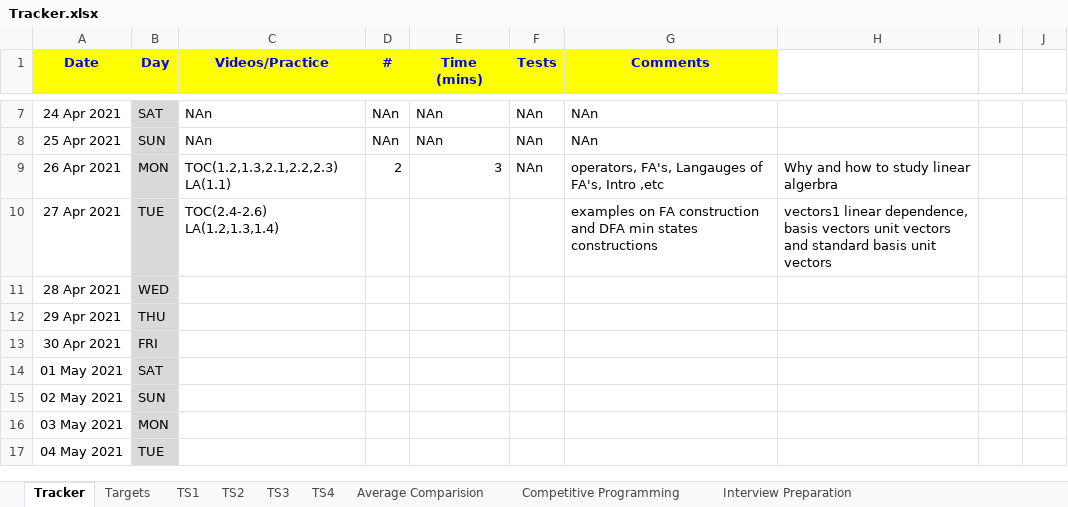
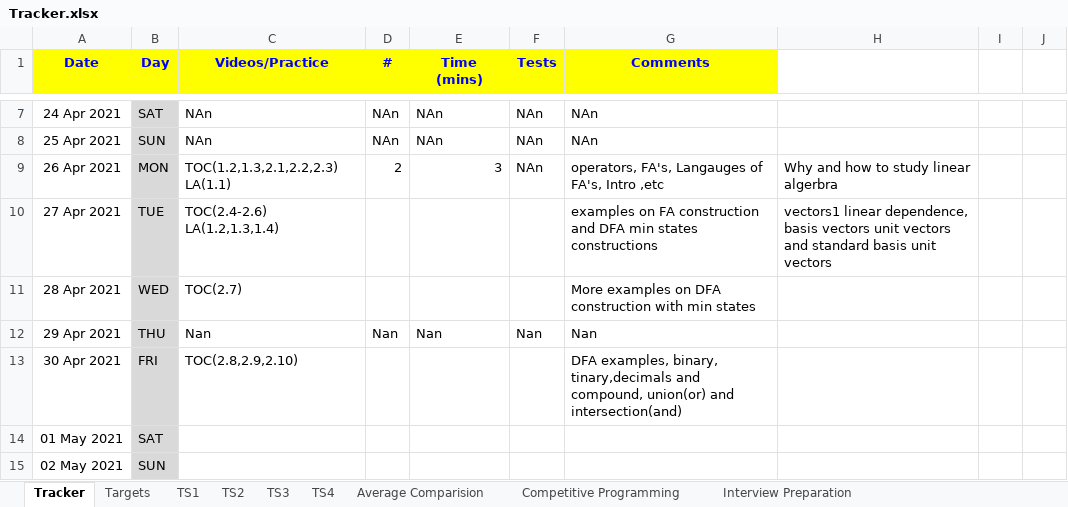
Before and after one commit to ganeshbhandarkar/CompetitiveProgramming, an Excel workbook: Tracker.xlsx, sheet Tracker, drawn as a sheet; only a part is shown, gaps mark what is left out; the shorter side is filled out with more unchanged rows; values as stored, in another font and other column widths than the file's, no borders; the diff names each change by its address in the sheet, - before the commit and + after, or states it on an @@ line.

Commit message:
track

```diff
--- a/Tracker.xlsx (sheet Tracker)
+++ b/Tracker.xlsx (sheet Tracker)
-C11 (Videos/Practice): (empty)
+C11 (Videos/Practice): TOC(2.7)
-G11 (Comments): (empty)
+G11 (Comments): More examples on DFA construction with min states
-C12 (Videos/Practice): (empty)
+C12 (Videos/Practice): Nan
-D12 (#): (empty)
+D12 (#): Nan
-E12 (Time (mins)): (empty)
+E12 (Time (mins)): Nan
-F12 (Tests): (empty)
+F12 (Tests): Nan
-G12 (Comments): (empty)
+G12 (Comments): Nan
-C13 (Videos/Practice): (empty)
+C13 (Videos/Practice): TOC(2.8,2.9,2.10)
-G13 (Comments): (empty)
+G13 (Comments): DFA examples, binary, tinary,decimals and compound, union(or) and intersection(and)
```
Also changed, not shown: 6 other files.
